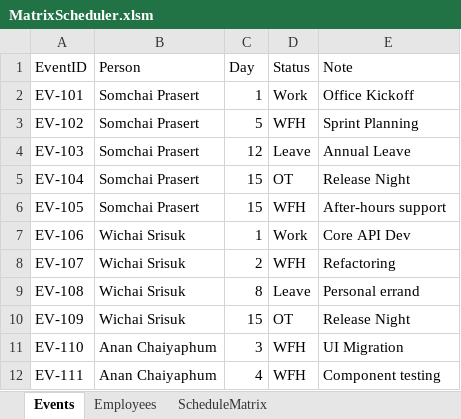
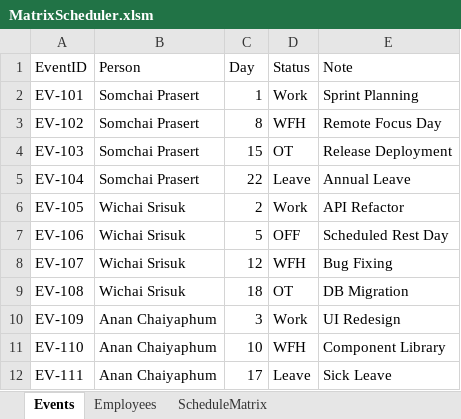
Before and after one commit to pig00701/vba-matrix-scheduler, an Excel workbook: MatrixScheduler.xlsm, sheet Events, drawn as a sheet; only a part is shown; values as stored, in another font and other column widths than the file's, no borders; table styles not drawn; the diff covers the shown part only; the diff names each change by its address in the sheet, - before the commit and + after, or states it on an @@ line.

```diff
--- a/MatrixScheduler.xlsm (sheet Events)
+++ b/MatrixScheduler.xlsm (sheet Events)
-E2 (Note): Office Kickoff
+E2 (Note): Sprint Planning
-C3 (Day): 5
+C3 (Day): 8
-E3 (Note): Sprint Planning
+E3 (Note): Remote Focus Day
-C4 (Day): 12
+C4 (Day): 15
-D4 (Status): Leave
+D4 (Status): OT
-E4 (Note): Annual Leave
+E4 (Note): Release Deployment
-C5 (Day): 15
+C5 (Day): 22
-D5 (Status): OT
+D5 (Status): Leave
-E5 (Note): Release Night
+E5 (Note): Annual Leave
-B6 (Person): Somchai Prasert
+B6 (Person): Wichai Srisuk
-C6 (Day): 15
+C6 (Day): 2
-D6 (Status): WFH
+D6 (Status): Work
-E6 (Note): After-hours support
+E6 (Note): API Refactor
-C7 (Day): 1
+C7 (Day): 5
-D7 (Status): Work
+D7 (Status): OFF
-E7 (Note): Core API Dev
+E7 (Note): Scheduled Rest Day
-C8 (Day): 2
+C8 (Day): 12
-E8 (Note): Refactoring
+E8 (Note): Bug Fixing
-C9 (Day): 8
+C9 (Day): 18
-D9 (Status): Leave
+D9 (Status): OT
-E9 (Note): Personal errand
+E9 (Note): DB Migration
-B10 (Person): Wichai Srisuk
+B10 (Person): Anan Chaiyaphum
-C10 (Day): 15
+C10 (Day): 3
-D10 (Status): OT
+D10 (Status): Work
-E10 (Note): Release Night
+E10 (Note): UI Redesign
-C11 (Day): 3
+C11 (Day): 10
-E11 (Note): UI Migration
+E11 (Note): Component Library
-C12 (Day): 4
+C12 (Day): 17
-D12 (Status): WFH
+D12 (Status): Leave
-E12 (Note): Component testing
+E12 (Note): Sick Leave
```
Also changed, not shown: 17 edited cells elsewhere in this sheet, sheet ScheduleMatrix, sheet Employees, charts or pictures, 5 other files.
